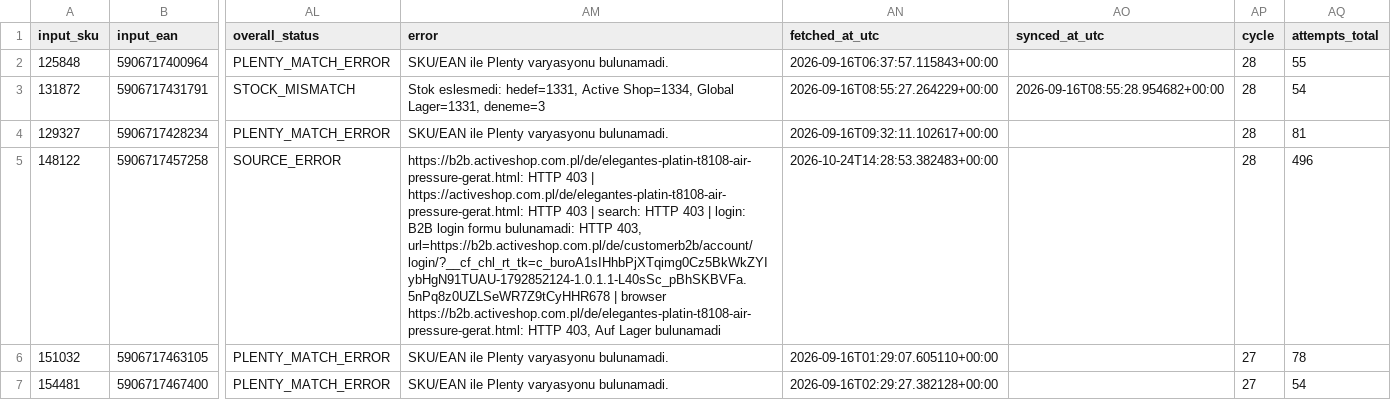
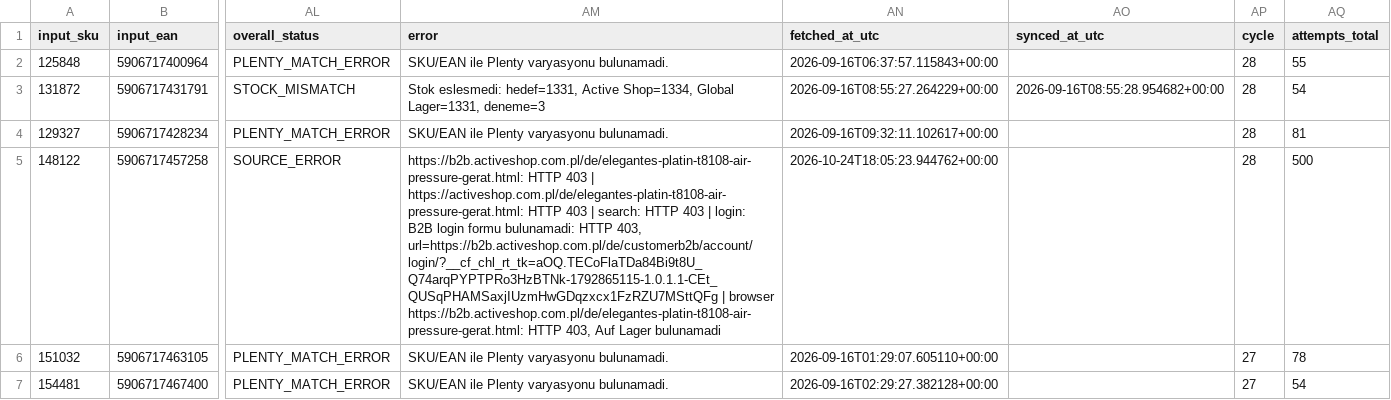
Before and after one commit to globalfriseur/GlobalStokFiyat, a CSV file: output/stock_failed_products.csv, drawn as a sheet; only a part is shown, gaps mark what is left out; the diff names each change by its address in the sheet, - before the commit and + after, or states it on an @@ line.

```diff
--- a/output/stock_failed_products.csv
+++ b/output/stock_failed_products.csv
-AM5 (error): …HTTP 403, url=https://b2b.activeshop.com.pl/de/customerb2b/account/login/?__cf_chl_rt_tk=c_buroA1sIHhbPjXTqimg0Cz5BkWkZYIybHgN91TUAU-1792852124-1.0.1.1-L40sSc_pBhSKBVFa.5nPq8z0UZLSeWR7Z9tCyHHR678 | browser…
+AM5 (error): …HTTP 403, url=https://b2b.activeshop.com.pl/de/customerb2b/account/login/?__cf_chl_rt_tk=aOQ.TECoFlaTDa84Bi9t8U_Q74arqPYPTPRo3HzBTNk-1792865115-1.0.1.1-CEt_QUSqPHAMSaxjIUzmHwGDqzxcx1FzRZU7MSttQFg | browser…
-AN5 (fetched_at_utc): 2026-10-24T14:28:53.382483+00:00
+AN5 (fetched_at_utc): 2026-10-24T18:05:23.944762+00:00
-AQ5 (attempts_total): 496
+AQ5 (attempts_total): 500
```
Also changed, not shown: 3 other files.
